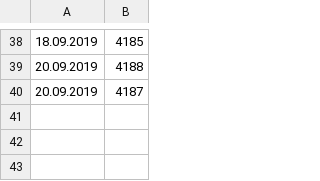
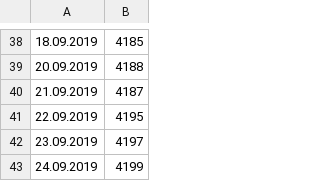
Before and after one commit to rprtr258/rprtr258.github.io, a CSV file: raindrop.csv, drawn as a sheet; only a part is shown, gaps mark what is left out.

```diff
--- a/raindrop.csv
+++ b/raindrop.csv
@@ -39,2 +39,5 @@
 20.09.2019,4188
-20.09.2019,4187
+21.09.2019,4187
+22.09.2019,4195
+23.09.2019,4197
+24.09.2019,4199
```
Also changed, not shown: 1 other file.
